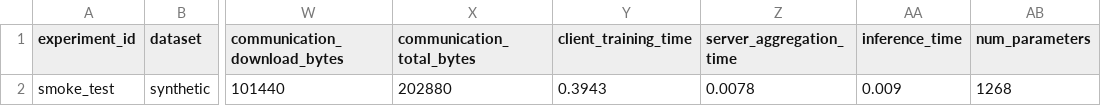
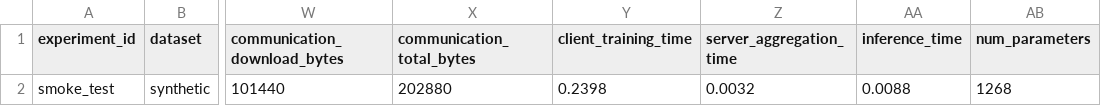
Before and after one commit to ram-kumar-kalimuthu/FedIDS-Bench, a CSV file: results/smoke_test/result.csv, drawn as a sheet; only a part is shown, gaps mark what is left out; the diff names each change by its address in the sheet, - before the commit and + after, or states it on an @@ line.

```diff
--- a/results/smoke_test/result.csv
+++ b/results/smoke_test/result.csv
-Y2 (client_training_time): 0.3943
+Y2 (client_training_time): 0.2398
-Z2 (server_aggregation_time): 0.0078
+Z2 (server_aggregation_time): 0.0032
-AA2 (inference_time): 0.009
+AA2 (inference_time): 0.0088
```
Also changed, not shown: 2 other files.
